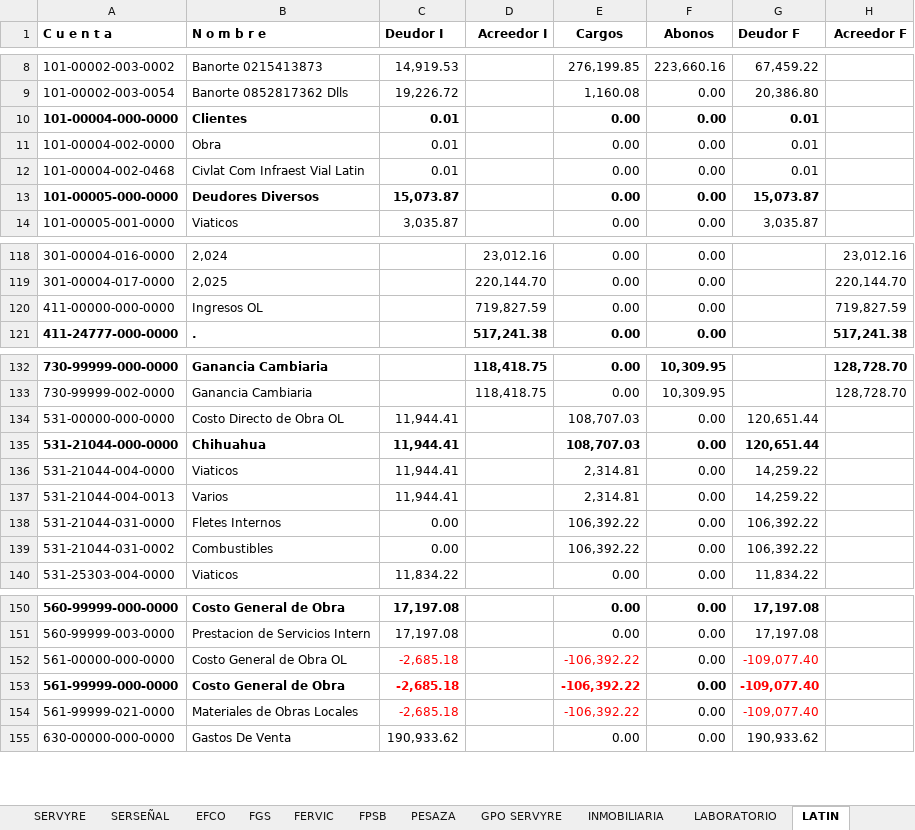
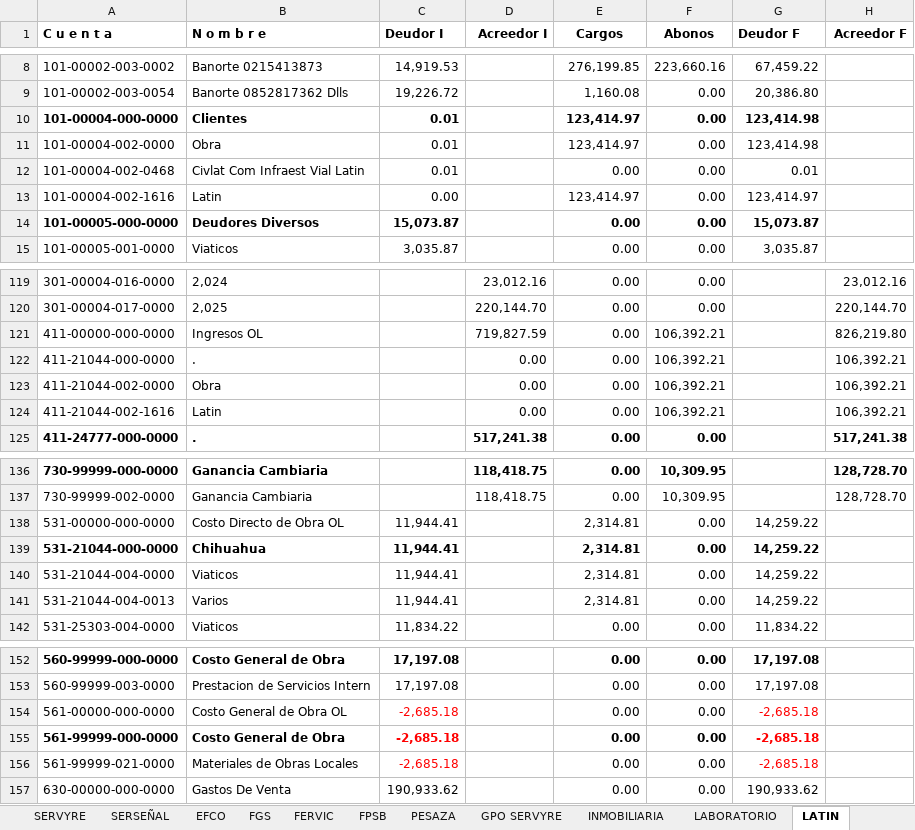
Before and after one commit to EduardoCampa/dashboard-financiero, an Excel workbook: Balanzas/2026/09/Balanza.xlsx, sheet LATIN, drawn as a sheet; only a part is shown, gaps mark what is left out; values as stored, in another font and other column widths than the file's, no borders; removed rows and columns are numbered as before the commit, all else as after; the diff covers the shown part only; the diff names each change by its address in the sheet, - before the commit and + after, or states it on an @@ line.

```diff
--- a/Balanzas/2026/09/Balanza.xlsx (sheet LATIN)
+++ b/Balanzas/2026/09/Balanza.xlsx (sheet LATIN)
-E10:E11 (Cargos): 0.00
+E10:E11 (Cargos): 123,414.97
-G10:G11 (Deudor F): 0.01
+G10:G11 (Deudor F): 123,414.98
+row 13: 101-00004-002-1616 | Latin | 0.00 |  | 123,414.97 | 0.00 | 123,414.97
-F121 (Abonos): 0.00
+F121 (Abonos): 106,392.21
-H121 (Acreedor F): 719,827.59
+H121 (Acreedor F): 826,219.80
+row 122: 411-21044-000-0000 | . |  | 0.00 | 0.00 | 106,392.21 |  | 106,392.21
+row 123: 411-21044-002-0000 | Obra |  | 0.00 | 0.00 | 106,392.21 |  | 106,392.21
+row 124: 411-21044-002-1616 | Latin |  | 0.00 | 0.00 | 106,392.21 |  | 106,392.21
-E138:E139 (Cargos): 108,707.03
+E138:E139 (Cargos): 2,314.81
-G138:G139 (Deudor F): 120,651.44
+G138:G139 (Deudor F): 14,259.22
-row 138: 531-21044-031-0000 | Fletes Internos | 0.00 |  | 106,392.22 | 0.00 | 106,392.22
-row 139: 531-21044-031-0002 | Combustibles | 0.00 |  | 106,392.22 | 0.00 | 106,392.22
-E154:E156 (Cargos): -106,392.22
+E154:E156 (Cargos): 0.00
-E154:E156 text colour: #FF0000
+E154:E156 text colour: black
-G154:G156 (Deudor F): -109,077.40
+G154:G156 (Deudor F): -2,685.18
```
Also changed, not shown: 8 edited cells elsewhere in this sheet, sheet CIVLAT, sheet SERVYRE, sheet FERVIC, sheet EFCO, sheet GPO SERVYRE.
